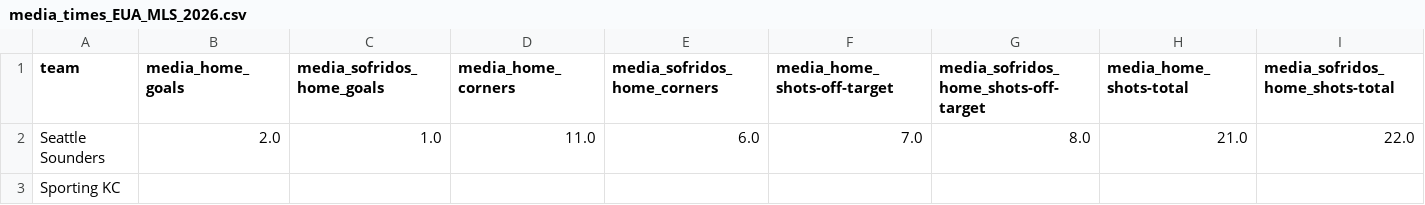
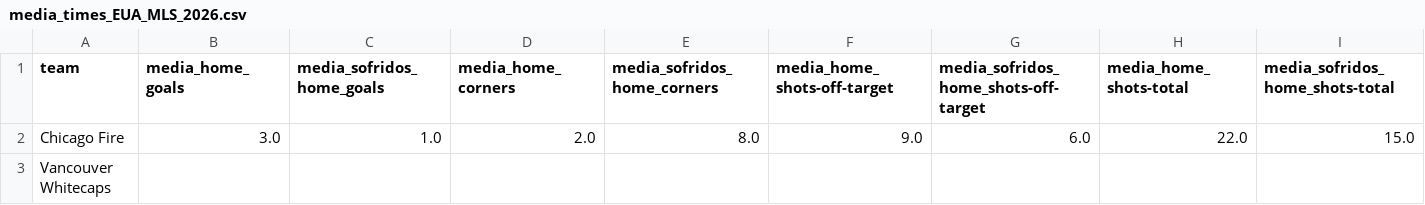
Before and after one commit to aimidas1/pinnacle_bet365_odds_data, a CSV file: data/season_2026/stats_teams_2026/media_times_EUA_MLS_2026.csv, drawn as a sheet; only a part is shown; removed rows and columns are numbered as before the commit, all else as after; rows hold the shown columns only; the diff names each change by its address in the sheet, - before the commit and + after, or states it on an @@ line.

Commit message:
Atualizando data/season_2026/stats_teams_2026/media_times_EUA_MLS_2026.csv via script

```diff
--- a/data/season_2026/stats_teams_2026/media_times_EUA_MLS_2026.csv
+++ b/data/season_2026/stats_teams_2026/media_times_EUA_MLS_2026.csv
-row 2: Seattle Sounders | 2.0 | 1.0 | 11.0 | 6.0 | 7.0 | 8.0 | 21.0 | 22.0
-row 3: Sporting KC
+row 2: Chicago Fire | 3.0 | 1.0 | 2.0 | 8.0 | 9.0 | 6.0 | 22.0 | 15.0
+row 3: Vancouver Whitecaps
```
